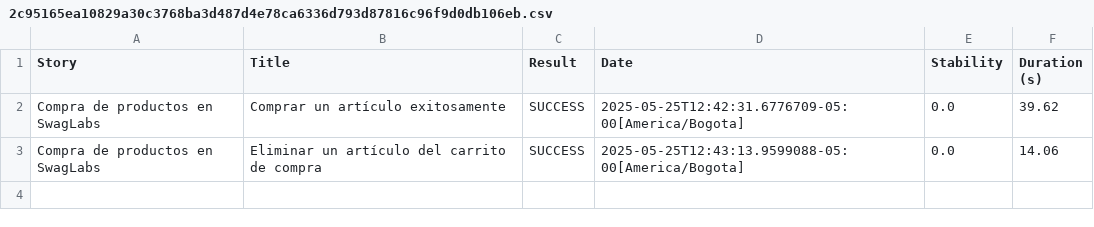
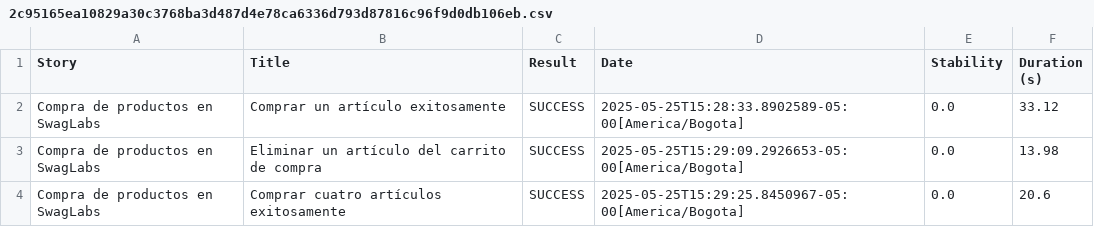
Before and after one commit to lavilac1/CursoSerenityBDDGradle, a CSV file: target/site/serenity/2c95165ea10829a30c3768ba3d487d4e78ca6336d793d87816c96f9d0db106eb.csv, drawn as a sheet.

```diff
--- a/target/site/serenity/2c95165ea10829a30c3768ba3d487d4e78ca6336d793d87816c96f9d0db106eb.csv
+++ b/target/site/serenity/2c95165ea10829a30c3768ba3d487d4e78ca6336d793d87816c96f9d0db106eb.csv
@@ -1,3 +1,4 @@
 "Story","Title","Result","Date","Stability","Duration (s)"
-"Compra de productos en SwagLabs","Comprar un artículo exitosamente","SUCCESS","2025-05-25T12:42:31.6776709-05:00[America/Bogota]","0.0","39.62"
-"Compra de productos en SwagLabs","Eliminar un artículo del carrito de compra","SUCCESS","2025-05-25T12:43:13.9599088-05:00[America/Bogota]","0.0","14.06"
+"Compra de productos en SwagLabs","Comprar un artículo exitosamente","SUCCESS","2025-05-25T15:28:33.8902589-05:00[America/Bogota]","0.0","33.12"
+"Compra de productos en SwagLabs","Eliminar un artículo del carrito de compra","SUCCESS","2025-05-25T15:29:09.2926653-05:00[America/Bogota]","0.0","13.98"
+"Compra de productos en SwagLabs","Comprar cuatro artículos exitosamente","SUCCESS","2025-05-25T15:29:25.8450967-05:00[America/Bogota]","0.0","20.6"
```
Also changed, not shown: target/site/serenity/34658a1663fcf042bd7acb3325affbe4e647c8acd84d0228be2f52e1381e61b9.csv, target/site/serenity/47544793bbe8d06a34715c0d73df9afdfae613f29f12015855f3d9eceda75353.csv, 50 other files.
